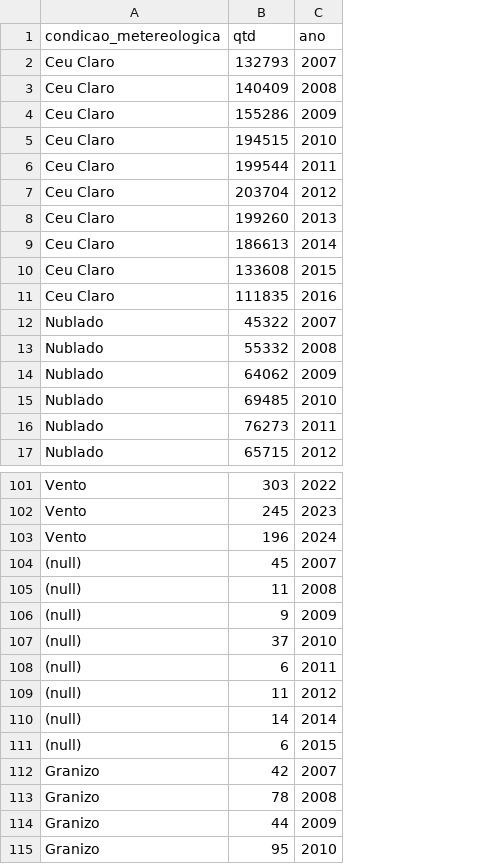
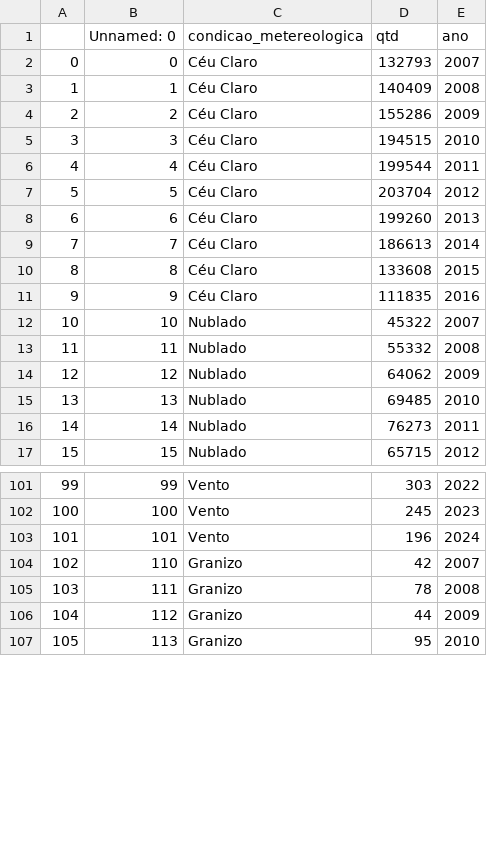
Before and after one commit to Bergolito/tcc-painel-jupyter-notebook, a CSV file: datasets/gerais/acidentes_geral_por_condicao_metereologica.csv, drawn as a sheet; only a part is shown, gaps mark what is left out; removed rows and columns are numbered as before the commit, all else as after; the diff covers the shown part only; the diff names each change by its address in the sheet, - before the commit and + after, or states it on an @@ line.

```diff
--- a/datasets/gerais/acidentes_geral_por_condicao_metereologica.csv
+++ b/datasets/gerais/acidentes_geral_por_condicao_metereologica.csv
+column A, rows 2-17: 0 | 1 | 2 | 3 | 4 | 5 | 6 | 7 | 8 | 9 | 10 | 11 | 12 | 13 | 14 | 15; rows 101-107: 99 | 100 | 101 | 102 | 103 | 104 | 105
+column B (Unnamed: 0), rows 2-17: 0 | 1 | 2 | 3 | 4 | 5 | 6 | 7 | 8 | 9 | 10 | 11 | 12 | 13 | 14 | 15; rows 101-107: 99 | 100 | 101 | 110 | 111 | 112 | 113
-C2:C11 (condicao_metereologica): Ceu Claro
+C2:C11 (condicao_metereologica): Céu Claro
-row 104: (null) | 45 | 2007
-row 105: (null) | 11 | 2008
-row 106: (null) | 9 | 2009
-row 107: (null) | 37 | 2010
-row 108: (null) | 6 | 2011
-row 109: (null) | 11 | 2012
-row 110: (null) | 14 | 2014
-row 111: (null) | 6 | 2015
```
Also changed, not shown: 20 edited cells elsewhere in this file, 4 other files.
